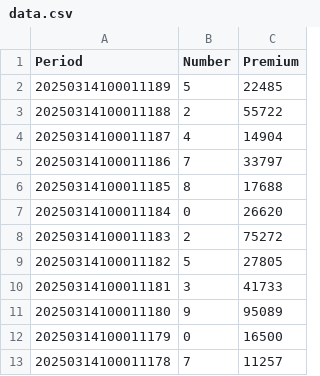
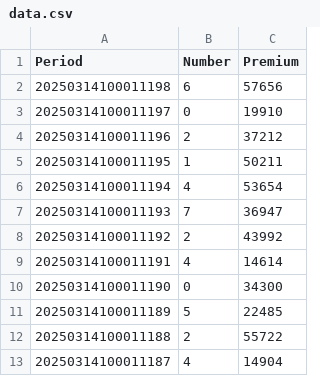
Before and after one commit to GaamaAala/data-fetch, a CSV file: data.csv, drawn as a sheet; only a part is shown; the shorter side is filled out with more unchanged rows.

Commit message:
Update data.csv with latest results

```diff
--- a/data.csv
+++ b/data.csv
@@ -1,2 +1,11 @@
 Period,Number,Premium
+20250314100011198,6,57656
+20250314100011197,0,19910
+20250314100011196,2,37212
+20250314100011195,1,50211
+20250314100011194,4,53654
+20250314100011193,7,36947
+20250314100011192,2,43992
+20250314100011191,4,14614
+20250314100011190,0,34300
 20250314100011189,5,22485
```
